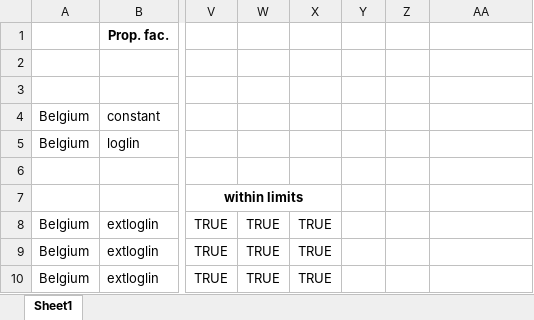
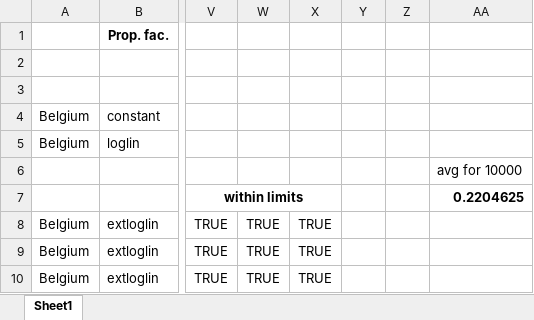
Before and after one commit to EU-ECDC/HerpesZosterModel, an Excel workbook: R/MCMC settings.xlsx, sheet Sheet1, drawn as a sheet; only a part is shown, gaps mark what is left out; values as stored, in another font and other column widths than the file's, no borders; conditional formats not drawn; the diff covers the shown part only; the diff names each change by its address in the sheet, - before the commit and + after, or states it on an @@ line.

Commit message:
Updated values

```diff
--- a/R/MCMC settings.xlsx (sheet Sheet1)
+++ b/R/MCMC settings.xlsx (sheet Sheet1)
-AA6: (empty)
+AA6: avg for 10000
-AA7: (empty)
+AA7: 0.2204625
```
Also changed, not shown: 2 added rows, 1 removed row and 11 edited cells elsewhere in this sheet, formulas that keep their value.
